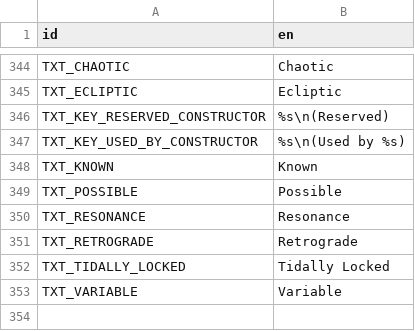
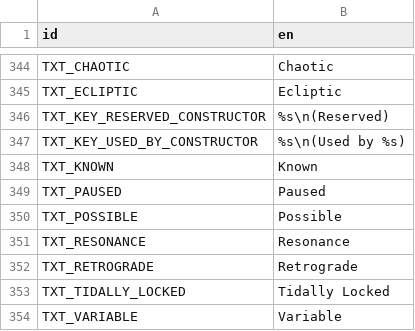
Before and after one commit to ivoyager/ivoyager_core, a CSV file: text/gui_text.csv, drawn as a sheet; only a part is shown, gaps mark what is left out.

```diff
--- a/text/gui_text.csv
+++ b/text/gui_text.csv
@@ -348,2 +348,3 @@ TXT_KEY_USED_BY_CONSTRUCTOR,%s\n(Used by %s)
 TXT_KNOWN,Known
+TXT_PAUSED,Paused
 TXT_POSSIBLE,Possible
```
Also changed, not shown: 4 other files.
